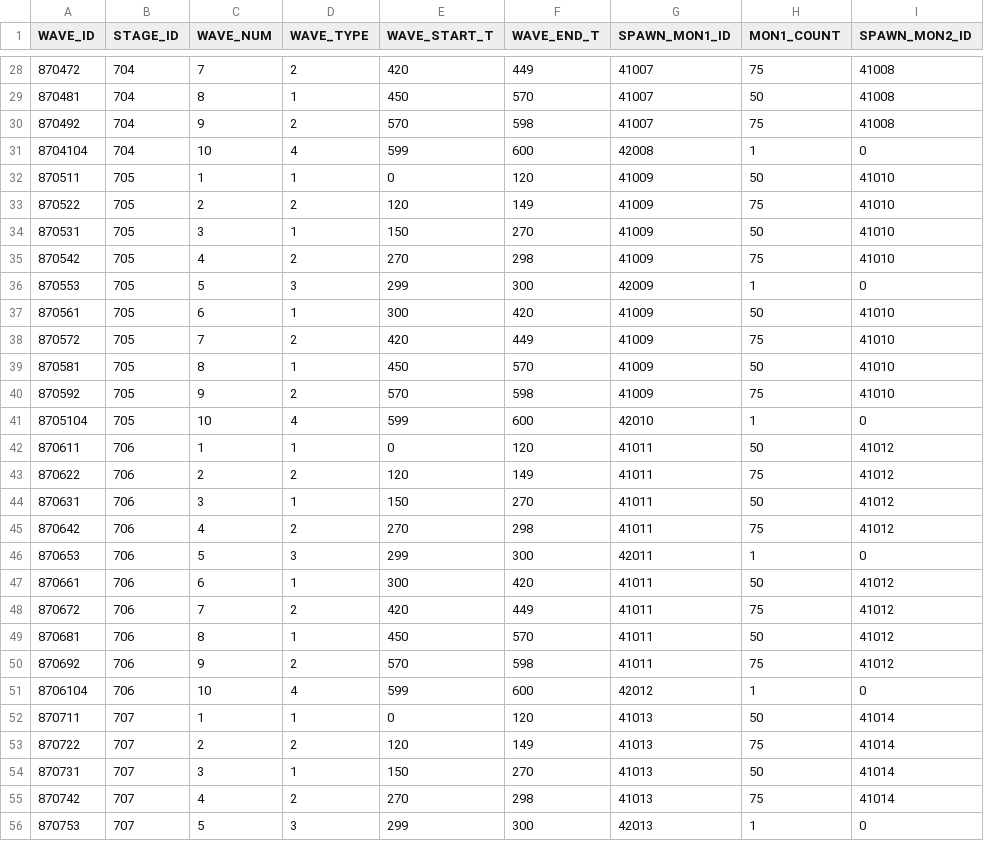
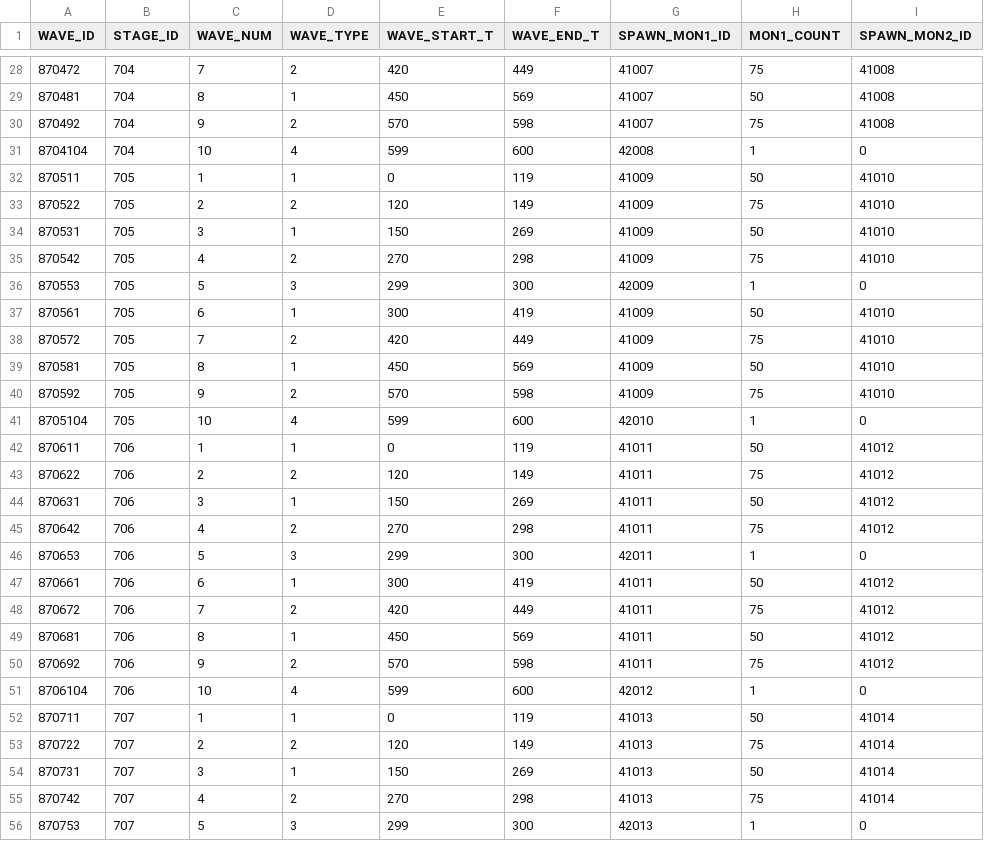
Before and after one commit to hi7524/HireAndHold, a CSV file: Assets/DataTables/WaveTable.csv, drawn as a sheet; only a part is shown, gaps mark what is left out; the diff covers the shown part only; the diff names each change by its address in the sheet, - before the commit and + after, or states it on an @@ line.

```diff
--- a/Assets/DataTables/WaveTable.csv
+++ b/Assets/DataTables/WaveTable.csv
-F29 (WAVE_END_T): 570
+F29 (WAVE_END_T): 569
-F32 (WAVE_END_T): 120
+F32 (WAVE_END_T): 119
-F34 (WAVE_END_T): 270
+F34 (WAVE_END_T): 269
-F37 (WAVE_END_T): 420
+F37 (WAVE_END_T): 419
-F39 (WAVE_END_T): 570
+F39 (WAVE_END_T): 569
-F42 (WAVE_END_T): 120
+F42 (WAVE_END_T): 119
-F44 (WAVE_END_T): 270
+F44 (WAVE_END_T): 269
-F47 (WAVE_END_T): 420
+F47 (WAVE_END_T): 419
-F49 (WAVE_END_T): 570
+F49 (WAVE_END_T): 569
-F52 (WAVE_END_T): 120
+F52 (WAVE_END_T): 119
-F54 (WAVE_END_T): 270
+F54 (WAVE_END_T): 269
```
Also changed, not shown: 23 edited cells elsewhere in this file, Assets/DataTables/QuestTable.csv, 35 other files.
